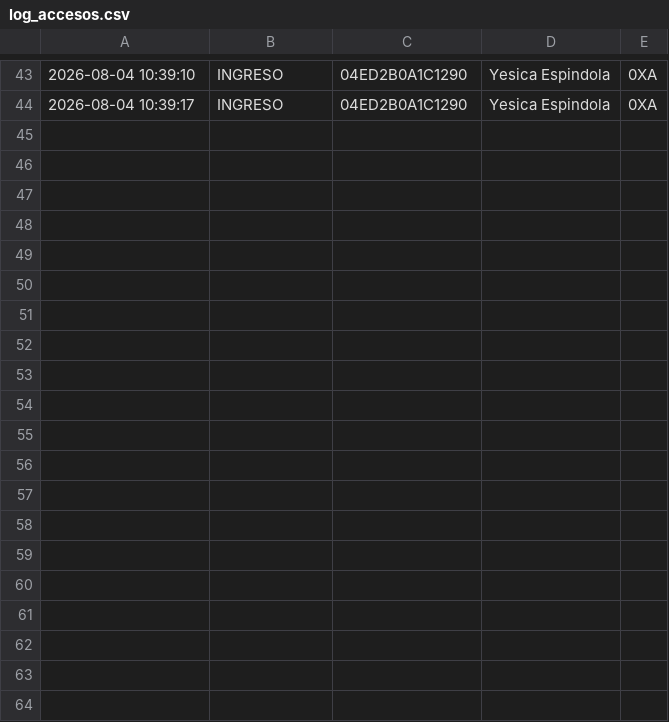
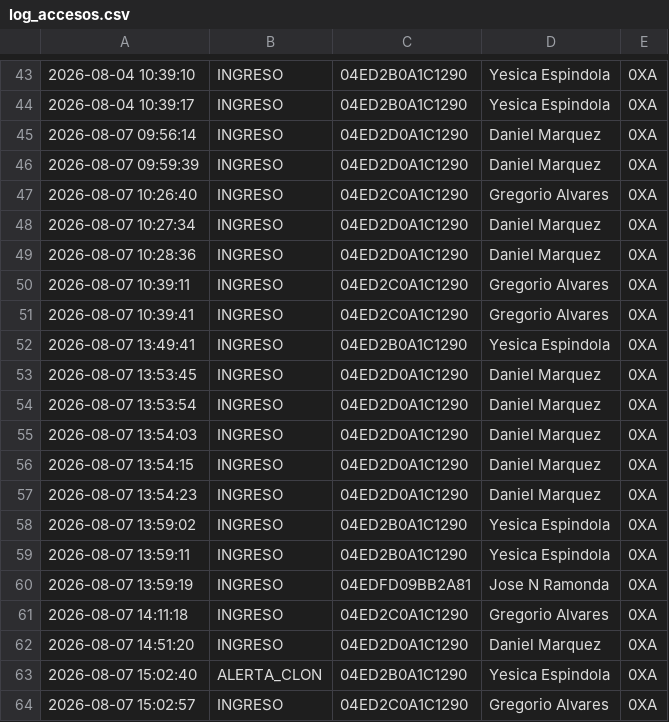
Before and after one commit to Jose-Ramonda/PROYECTOFINAL_MASTER, a CSV file: SBC/modulos/log_accesos.csv, drawn as a sheet; only a part is shown, gaps mark what is left out; the diff covers the shown part only; the diff names each change by its address in the sheet, - before the commit and + after, or states it on an @@ line.

```diff
--- a/SBC/modulos/log_accesos.csv
+++ b/SBC/modulos/log_accesos.csv
+row 45: 2026-08-07 09:56:14 | INGRESO | 04ED2D0A1C1290 | Daniel Marquez | 0XA
+row 46: 2026-08-07 09:59:39 | INGRESO | 04ED2D0A1C1290 | Daniel Marquez | 0XA
+row 47: 2026-08-07 10:26:40 | INGRESO | 04ED2C0A1C1290 | Gregorio Alvares | 0XA
+row 48: 2026-08-07 10:27:34 | INGRESO | 04ED2D0A1C1290 | Daniel Marquez | 0XA
+row 49: 2026-08-07 10:28:36 | INGRESO | 04ED2D0A1C1290 | Daniel Marquez | 0XA
+row 50: 2026-08-07 10:39:11 | INGRESO | 04ED2C0A1C1290 | Gregorio Alvares | 0XA
+row 51: 2026-08-07 10:39:41 | INGRESO | 04ED2C0A1C1290 | Gregorio Alvares | 0XA
+row 52: 2026-08-07 13:49:41 | INGRESO | 04ED2B0A1C1290 | Yesica Espindola | 0XA
+row 53: 2026-08-07 13:53:45 | INGRESO | 04ED2D0A1C1290 | Daniel Marquez | 0XA
+row 54: 2026-08-07 13:53:54 | INGRESO | 04ED2D0A1C1290 | Daniel Marquez | 0XA
+row 55: 2026-08-07 13:54:03 | INGRESO | 04ED2D0A1C1290 | Daniel Marquez | 0XA
+row 56: 2026-08-07 13:54:15 | INGRESO | 04ED2D0A1C1290 | Daniel Marquez | 0XA
+row 57: 2026-08-07 13:54:23 | INGRESO | 04ED2D0A1C1290 | Daniel Marquez | 0XA
+row 58: 2026-08-07 13:59:02 | INGRESO | 04ED2B0A1C1290 | Yesica Espindola | 0XA
+row 59: 2026-08-07 13:59:11 | INGRESO | 04ED2B0A1C1290 | Yesica Espindola | 0XA
+row 60: 2026-08-07 13:59:19 | INGRESO | 04EDFD09BB2A81 | Jose N Ramonda | 0XA
+row 61: 2026-08-07 14:11:18 | INGRESO | 04ED2C0A1C1290 | Gregorio Alvares | 0XA
+row 62: 2026-08-07 14:51:20 | INGRESO | 04ED2D0A1C1290 | Daniel Marquez | 0XA
+row 63: 2026-08-07 15:02:40 | ALERTA_CLON | 04ED2B0A1C1290 | Yesica Espindola | 0XA
+row 64: 2026-08-07 15:02:57 | INGRESO | 04ED2C0A1C1290 | Gregorio Alvares | 0XA
```
Also changed, not shown: 18 added rows elsewhere in this file, 1 other file.
